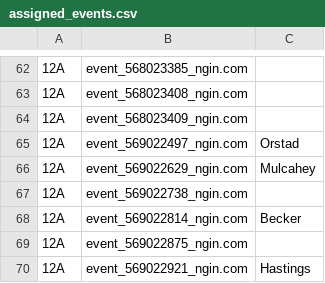
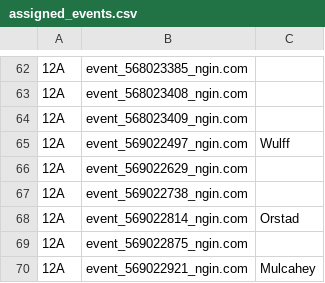
Before and after one commit to norm0/lockerroom, a CSV file: assigned_events.csv, drawn as a sheet; only a part is shown, gaps mark what is left out; the diff covers the shown part only; the diff names each change by its address in the sheet, - before the commit and + after, or states it on an @@ line.

```diff
--- a/assigned_events.csv
+++ b/assigned_events.csv
-C65: Orstad
+C65: Wulff
-C66: Mulcahey
+C66: (empty)
-C68: Becker
+C68: Orstad
-C70: Hastings
+C70: Mulcahey
```
Also changed, not shown: 1 added row and 14 edited cells elsewhere in this file, 4 other files.
